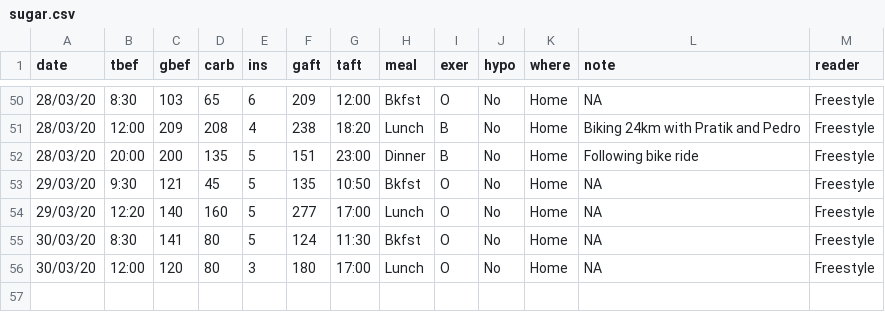
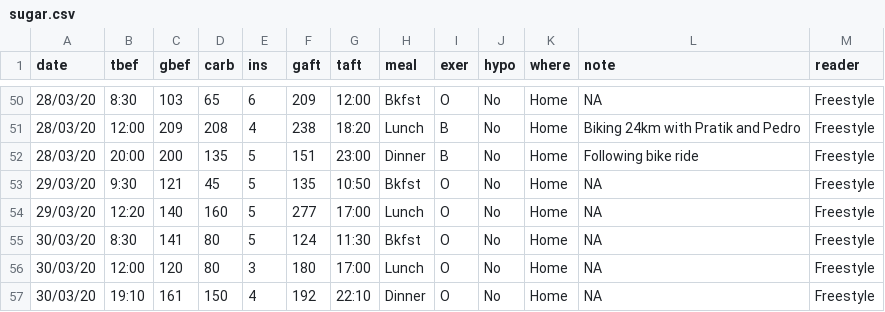
Before and after one commit to rscherrer/Sugar, a CSV file: sugar.csv, drawn as a sheet; only a part is shown, gaps mark what is left out; the diff names each change by its address in the sheet, - before the commit and + after, or states it on an @@ line.

Commit message:
crepe and dahl

```diff
--- a/sugar.csv
+++ b/sugar.csv
+row 57: 30/03/20 | 19:10 | 161 | 150 | 4 | 192 | 22:10 | Dinner | O | No | Home | NA | Freestyle
```
